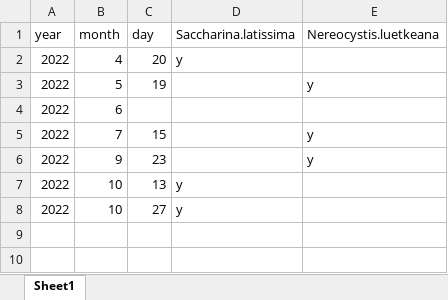
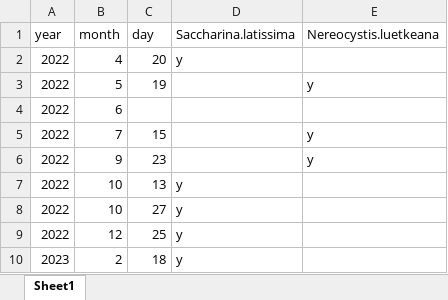
Before and after one commit to siobhanschenk/GW_seaweed_seasonality_transects, an Excel workbook: GW_seaweed_reproductive_timing.xlsx, sheet Sheet1, drawn as a sheet; values as stored, in another font and other column widths than the file's, no borders; the diff names each change by its address in the sheet, - before the commit and + after, or states it on an @@ line.

```diff
--- a/GW_seaweed_reproductive_timing.xlsx (sheet Sheet1)
+++ b/GW_seaweed_reproductive_timing.xlsx (sheet Sheet1)
+row 9: 2022 | 12 | 25 | y
+row 10: 2023 | 2 | 18 | y
```
Also changed, not shown: GW_seaweed_seasonality_transect_data.xlsx.
